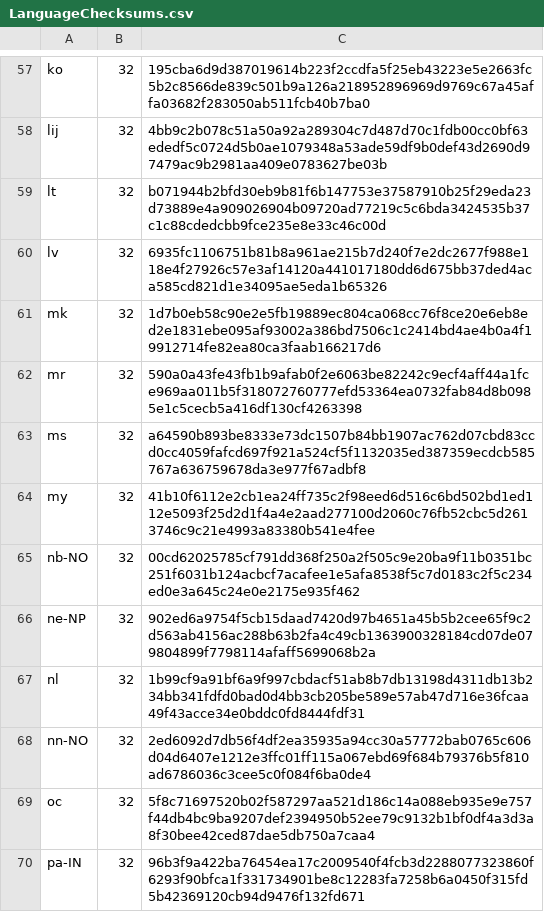
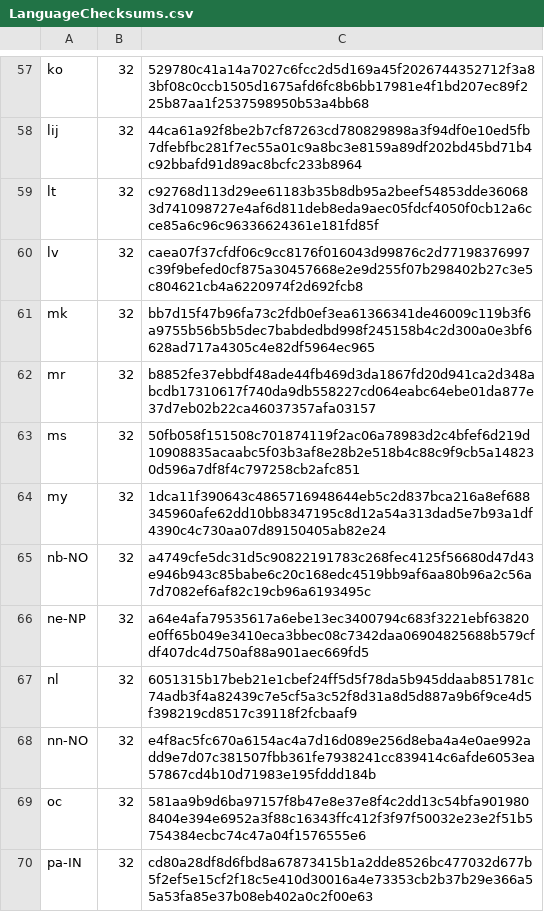
Before and after one commit to automateazure/chocolatey-packages, a CSV file: automatic/firefox/tools/LanguageChecksums.csv, drawn as a sheet; only a part is shown, gaps mark what is left out; the diff covers the shown part only; the diff names each change by its address in the sheet, - before the commit and + after, or states it on an @@ line.

```diff
--- a/automatic/firefox/tools/LanguageChecksums.csv
+++ b/automatic/firefox/tools/LanguageChecksums.csv
-C57: 195cba6d9d387019614b223f2ccdfa5f25eb43223e5e2663fc5b2c8566de839c501b9a126a218952896969d9769c67a45affa03682f283050ab511fcb40b7ba0
+C57: 529780c41a14a7027c6fcc2d5d169a45f2026744352712f3a83bf08c0ccb1505d1675afd6fc8b6bb17981e4f1bd207ec89f225b87aa1f2537598950b53a4bb68
-C58: 4bb9c2b078c51a50a92a289304c7d487d70c1fdb00cc0bf63ededf5c0724d5b0ae1079348a53ade59df9b0def43d2690d97479ac9b2981aa409e0783627be03b
+C58: 44ca61a92f8be2b7cf87263cd780829898a3f94df0e10ed5fb7dfebfbc281f7ec55a01c9a8bc3e8159a89df202bd45bd71b4c92bbafd91d89ac8bcfc233b8964
-C59: b071944b2bfd30eb9b81f6b147753e37587910b25f29eda23d73889e4a909026904b09720ad77219c5c6bda3424535b37c1c88cdedcbb9fce235e8e33c46c00d
+C59: c92768d113d29ee61183b35b8db95a2beef54853dde360683d741098727e4af6d811deb8eda9aec05fdcf4050f0cb12a6cce85a6c96c96336624361e181fd85f
-C60: 6935fc1106751b81b8a961ae215b7d240f7e2dc2677f988e118e4f27926c57e3af14120a441017180dd6d675bb37ded4aca585cd821d1e34095ae5eda1b65326
+C60: caea07f37cfdf06c9cc8176f016043d99876c2d77198376997c39f9befed0cf875a30457668e2e9d255f07b298402b27c3e5c804621cb4a6220974f2d692fcb8
-C61: 1d7b0eb58c90e2e5fb19889ec804ca068cc76f8ce20e6eb8ed2e1831ebe095af93002a386bd7506c1c2414bd4ae4b0a4f19912714fe82ea80ca3faab166217d6
+C61: bb7d15f47b96fa73c2fdb0ef3ea61366341de46009c119b3f6a9755b56b5b5dec7babdedbd998f245158b4c2d300a0e3bf6628ad717a4305c4e82df5964ec965
-C62: 590a0a43fe43fb1b9afab0f2e6063be82242c9ecf4aff44a1fce969aa011b5f318072760777efd53364ea0732fab84d8b0985e1c5cecb5a416df130cf4263398
+C62: b8852fe37ebbdf48ade44fb469d3da1867fd20d941ca2d348abcdb17310617f740da9db558227cd064eabc64ebe01da877e37d7eb02b22ca46037357afa03157
-C63: a64590b893be8333e73dc1507b84bb1907ac762d07cbd83ccd0cc4059fafcd697f921a524cf5f1132035ed387359ecdcb585767a636759678da3e977f67adbf8
+C63: 50fb058f151508c701874119f2ac06a78983d2c4bfef6d219d10908835acaabc5f03b3af8e28b2e518b4c88c9f9cb5a148230d596a7df8f4c797258cb2afc851
-C64: 41b10f6112e2cb1ea24ff735c2f98eed6d516c6bd502bd1ed112e5093f25d2d1f4a4e2aad277100d2060c76fb52cbc5d2613746c9c21e4993a83380b541e4fee
+C64: 1dca11f390643c4865716948644eb5c2d837bca216a8ef688345960afe62dd10bb8347195c8d12a54a313dad5e7b93a1df4390c4c730aa07d89150405ab82e24
-C65: 00cd62025785cf791dd368f250a2f505c9e20ba9f11b0351bc251f6031b124acbcf7acafee1e5afa8538f5c7d0183c2f5c234ed0e3a645c24e0e2175e935f462
+C65: a4749cfe5dc31d5c90822191783c268fec4125f56680d47d43e946b943c85babe6c20c168edc4519bb9af6aa80b96a2c56a7d7082ef6af82c19cb96a6193495c
-C66: 902ed6a9754f5cb15daad7420d97b4651a45b5b2cee65f9c2d563ab4156ac288b63b2fa4c49cb1363900328184cd07de079804899f7798114afaff5699068b2a
+C66: a64e4afa79535617a6ebe13ec3400794c683f3221ebf63820e0ff65b049e3410eca3bbec08c7342daa06904825688b579cfdf407dc4d750af88a901aec669fd5
-C67: 1b99cf9a91bf6a9f997cbdacf51ab8b7db13198d4311db13b234bb341fdfd0bad0d4bb3cb205be589e57ab47d716e36fcaa49f43acce34e0bddc0fd8444fdf31
+C67: 6051315b17beb21e1cbef24ff5d5f78da5b945ddaab851781c74adb3f4a82439c7e5cf5a3c52f8d31a8d5d887a9b6f9ce4d5f398219cd8517c39118f2fcbaaf9
-C68: 2ed6092d7db56f4df2ea35935a94cc30a57772bab0765c606d04d6407e1212e3ffc01ff115a067ebd69f684b79376b5f810ad6786036c3cee5c0f084f6ba0de4
+C68: e4f8ac5fc670a6154ac4a7d16d089e256d8eba4a4e0ae992add9e7d07c381507fbb361fe7938241cc839414c6afde6053ea57867cd4b10d71983e195fddd184b
-C69: 5f8c71697520b02f587297aa521d186c14a088eb935e9e757f44db4bc9ba9207def2394950b52ee79c9132b1bf0df4a3d3a8f30bee42ced87dae5db750a7caa4
+C69: 581aa9b9d6ba97157f8b47e8e37e8f4c2dd13c54bfa9019808404e394e6952a3f88c16343ffc412f3f97f50032e23e2f51b5754384ecbc74c47a04f1576555e6
-C70: 96b3f9a422ba76454ea17c2009540f4fcb3d2288077323860f6293f90bfca1f331734901be8c12283fa7258b6a0450f315fd5b42369120cb94d9476f132fd671
+C70: cd80a28df8d6fbd8a67873415b1a2dde8526bc477032d677b5f2ef5e15cf2f18c5e410d30016a4e73353cb2b37b29e366a55a53fa85e37b08eb402a0c2f00e63
```
Also changed, not shown: 182 edited cells elsewhere in this file, 19 other files.
